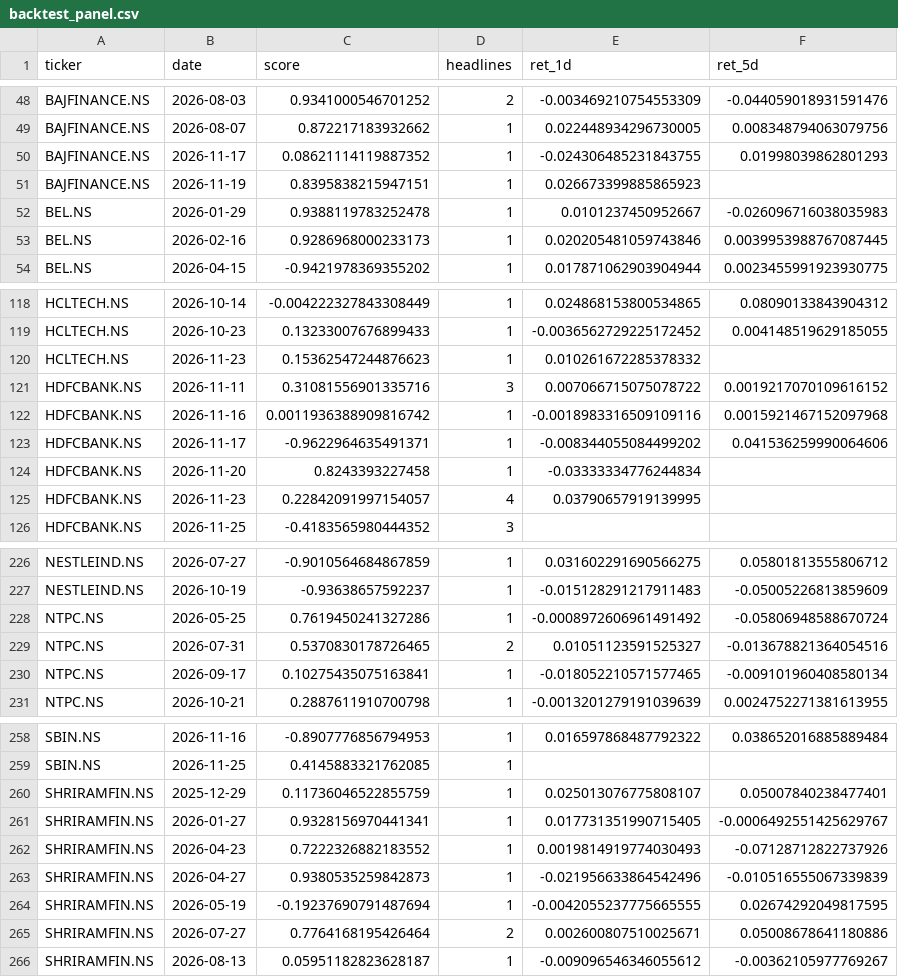
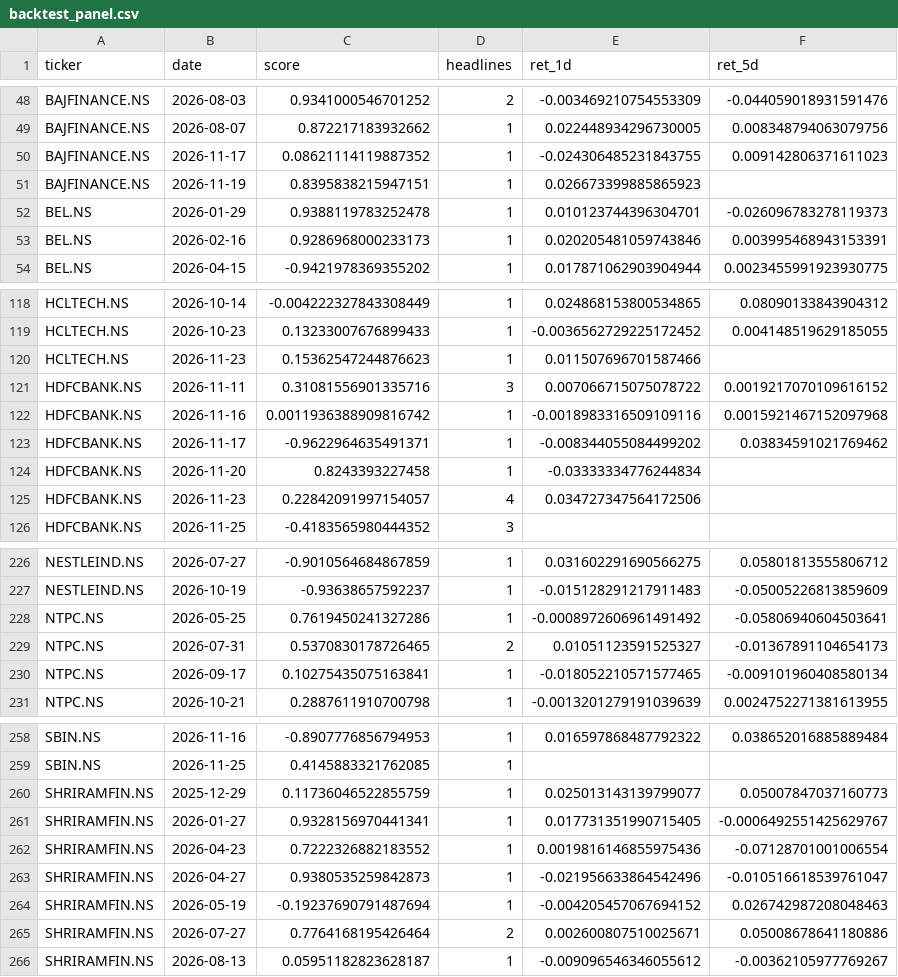
Before and after one commit to Sleepiest1304/FinPulse, a CSV file: results/backtest_panel.csv, drawn as a sheet; only a part is shown, gaps mark what is left out; the diff covers the shown part only.

```diff
--- a/results/backtest_panel.csv
+++ b/results/backtest_panel.csv
@@ -49,6 +49,6 @@ BAJFINANCE.NS,2026-08-03,0.9341000546701252,2,-0.003469210754553309,-0.044059018
 BAJFINANCE.NS,2026-08-07,0.872217183932662,1,0.022448934296730005,0.008348794063079756
-BAJFINANCE.NS,2026-11-17,0.08621114119887352,1,-0.024306485231843755,0.01998039862801293
+BAJFINANCE.NS,2026-11-17,0.08621114119887352,1,-0.024306485231843755,0.009142806371611023
 BAJFINANCE.NS,2026-11-19,0.8395838215947151,1,0.026673399885865923,
-BEL.NS,2026-01-29,0.9388119783252478,1,0.0101237450952667,-0.026096716038035983
-BEL.NS,2026-02-16,0.9286968000233173,1,0.020205481059743846,0.0039953988767087445
+BEL.NS,2026-01-29,0.9388119783252478,1,0.010123744396304701,-0.026096783278119373
+BEL.NS,2026-02-16,0.9286968000233173,1,0.020205481059743846,0.003995468943153391
 BEL.NS,2026-04-15,-0.9421978369355202,1,0.017871062903904944,0.0023455991923930775
@@ -119,8 +119,8 @@ HCLTECH.NS,2026-10-14,-0.004222327843308449,1,0.024868153800534865,0.08090133843
 HCLTECH.NS,2026-10-23,0.13233007676899433,1,-0.0036562729225172452,0.004148519629185055
-HCLTECH.NS,2026-11-23,0.15362547244876623,1,0.010261672285378332,
+HCLTECH.NS,2026-11-23,0.15362547244876623,1,0.011507696701587466,
 HDFCBANK.NS,2026-11-11,0.31081556901335716,3,0.007066715075078722,0.0019217070109616152
 HDFCBANK.NS,2026-11-16,0.0011936388909816742,1,-0.0018983316509109116,0.0015921467152097968
-HDFCBANK.NS,2026-11-17,-0.9622964635491371,1,-0.008344055084499202,0.041536259990064606
+HDFCBANK.NS,2026-11-17,-0.9622964635491371,1,-0.008344055084499202,0.03834591021769462
 HDFCBANK.NS,2026-11-20,0.8243393227458,1,-0.03333334776244834,
-HDFCBANK.NS,2026-11-23,0.22842091997154057,4,0.03790657919139995,
+HDFCBANK.NS,2026-11-23,0.22842091997154057,4,0.034727347564172506,
 HDFCBANK.NS,2026-11-25,-0.4183565980444352,3,,
@@ -227,4 +227,4 @@ NESTLEIND.NS,2026-07-27,-0.9010564684867859,1,0.031602291690566275,0.05801813555
 NESTLEIND.NS,2026-10-19,-0.93638657592237,1,-0.015128291217911483,-0.05005226813859609
-NTPC.NS,2026-05-25,0.7619450241327286,1,-0.0008972606961491492,-0.05806948588670724
-NTPC.NS,2026-07-31,0.5370830178726465,2,0.01051123591525327,-0.013678821364054516
+NTPC.NS,2026-05-25,0.7619450241327286,1,-0.0008972606961491492,-0.05806940604503641
+NTPC.NS,2026-07-31,0.5370830178726465,2,0.01051123591525327,-0.01367891104654173
 NTPC.NS,2026-09-17,0.10275435075163841,1,-0.018052210571577465,-0.009101960408580134
@@ -259,7 +259,7 @@ SBIN.NS,2026-11-16,-0.8907776856794953,1,0.016597868487792322,0.0386520168858894
 SBIN.NS,2026-11-25,0.4145883321762085,1,,
-SHRIRAMFIN.NS,2025-12-29,0.11736046522855759,1,0.025013076775808107,0.05007840238477401
+SHRIRAMFIN.NS,2025-12-29,0.11736046522855759,1,0.025013143139799077,0.05007847037160773
 SHRIRAMFIN.NS,2026-01-27,0.9328156970441341,1,0.017731351990715405,-0.0006492551425629767
-SHRIRAMFIN.NS,2026-04-23,0.7222326882183552,1,0.0019814919774030493,-0.07128712822737926
-SHRIRAMFIN.NS,2026-04-27,0.9380535259842873,1,-0.021956633864542496,-0.010516555067339839
-SHRIRAMFIN.NS,2026-05-19,-0.19237690791487694,1,-0.0042055237775665555,0.02674292049817595
+SHRIRAMFIN.NS,2026-04-23,0.7222326882183552,1,0.0019816146855975436,-0.07128701001006554
+SHRIRAMFIN.NS,2026-04-27,0.9380535259842873,1,-0.021956633864542496,-0.010516618539761047
+SHRIRAMFIN.NS,2026-05-19,-0.19237690791487694,1,-0.004205457067694152,0.026742987208048463
 SHRIRAMFIN.NS,2026-07-27,0.7764168195426464,2,0.002600807510025671,0.05008678641180886
```
Also changed, not shown: 4 edited cells elsewhere in this file, results/backtest_summary.csv.
